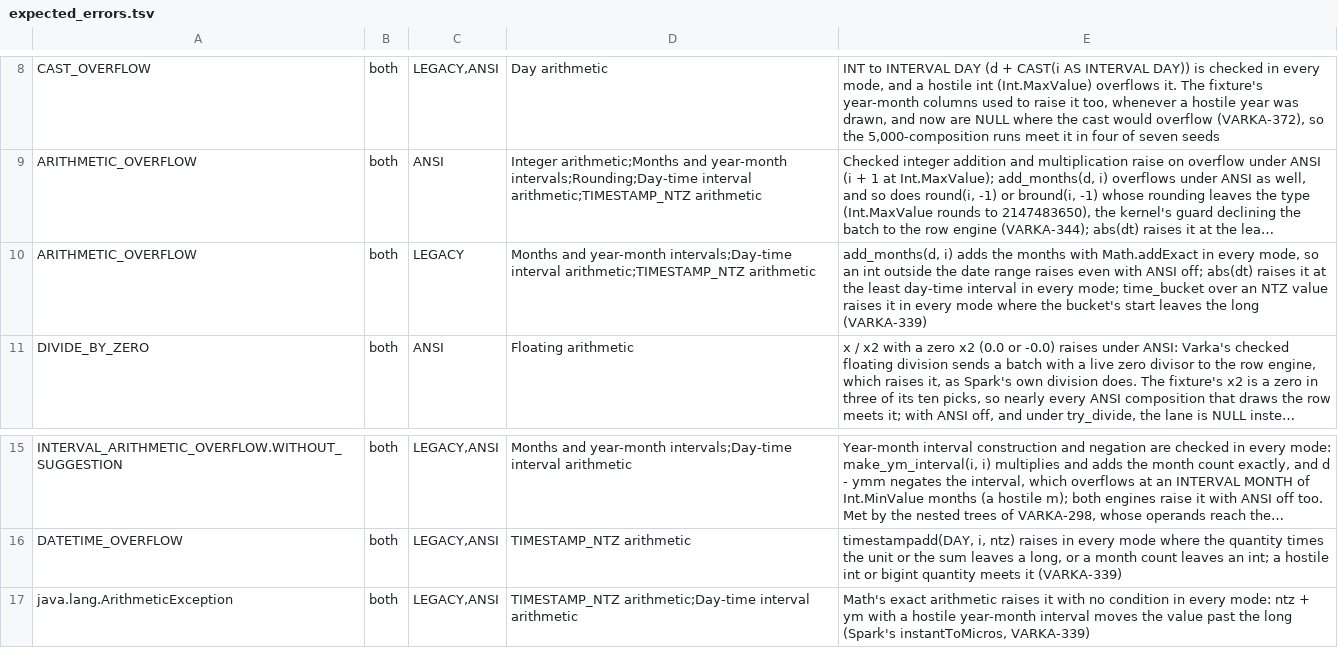
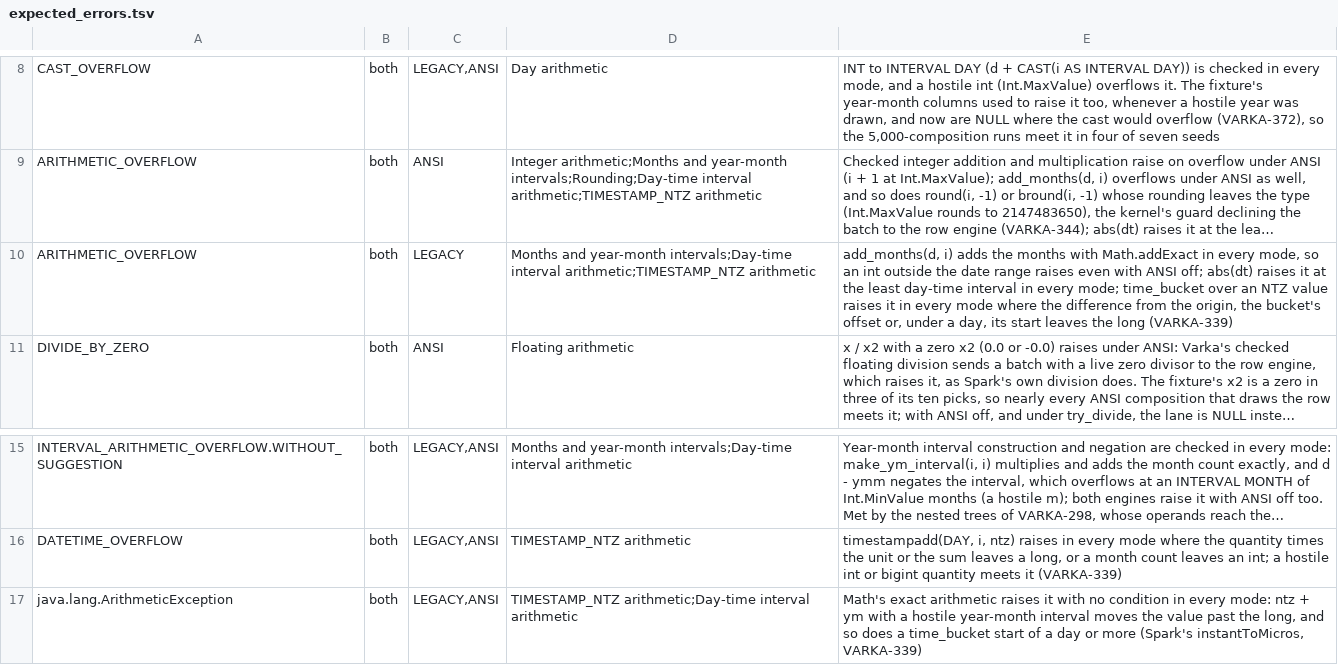
Before and after one commit to MaxGekk/spark, a TSV file: sql/varka/fuzz/expected_errors.tsv, drawn as a sheet; only a part is shown, gaps mark what is left out; long unchanged cells end in …; the diff names each change by its address in the sheet, - before the commit and + after, or states it on an @@ line.

```diff
--- a/sql/varka/fuzz/expected_errors.tsv
+++ b/sql/varka/fuzz/expected_errors.tsv
-E10: …where the bucket's start leaves…
+E10: …where the difference from the origin, the bucket's offset or, under a day, its start leaves…
-E17: …past the long (Spark's instantToMicros,…
+E17: …past the long, and so does a time_bucket start of a day or more (Spark's instantToMicros,…
```
Also changed, not shown: sql/varka/matrix/skips.tsv, 8 other files.
